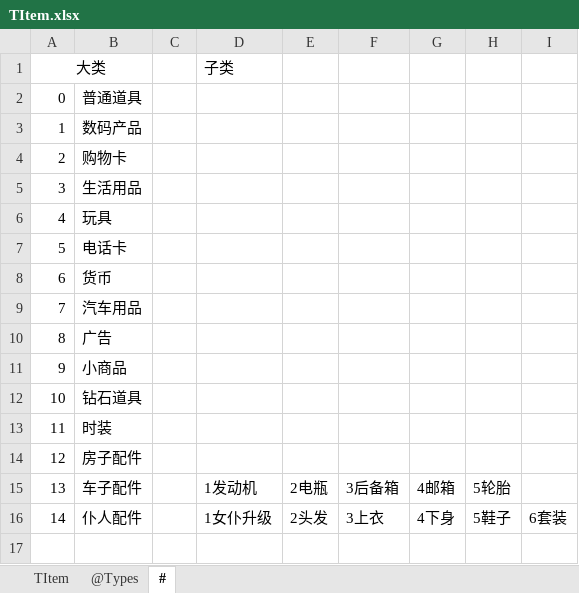
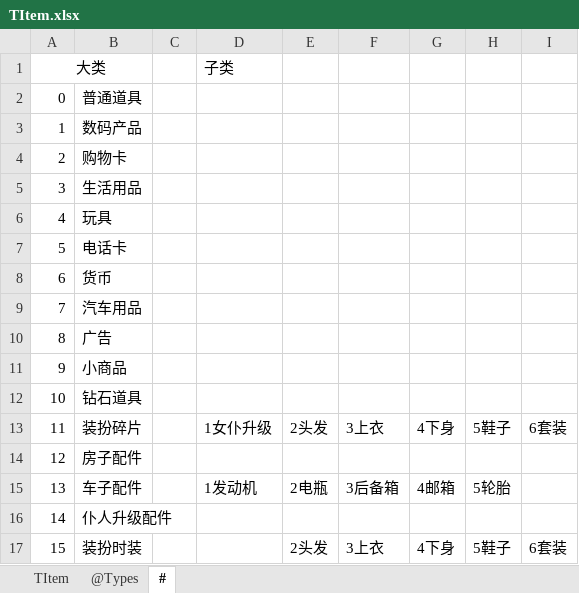
Before and after one commit to gaozhengshuang/texaspoker, an Excel workbook: docs/excel/TItem.xlsx, sheet #, drawn as a sheet; values as stored, in another font and other column widths than the file's, no borders; removed rows and columns are numbered as before the commit, all else as after; the diff names each change by its address in the sheet, - before the commit and + after, or states it on an @@ line.

```diff
--- a/docs/excel/TItem.xlsx (sheet #)
+++ b/docs/excel/TItem.xlsx (sheet #)
-row 13: 11 | 时装
+row 13: 11 | 装扮碎片 |  | 1女仆升级 | 2头发 | 3上衣 | 4下身 | 5鞋子 | 6套装
+row 16: 14 | 仆人升级配件
@@ column A (大类) renumbered from row 17 down @@
-B17: 仆人配件
+B17: 装扮时装
-D17 (子类): 1女仆升级
+D17 (子类): (empty)
```
Also changed, not shown: sheet TItem, docs/excel/TEquip.xlsx.
